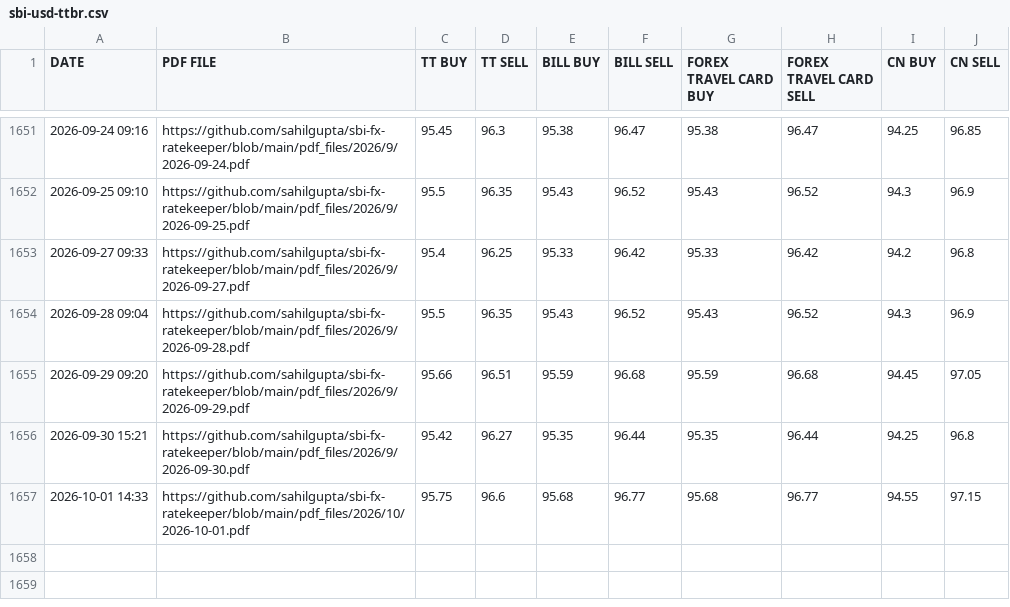
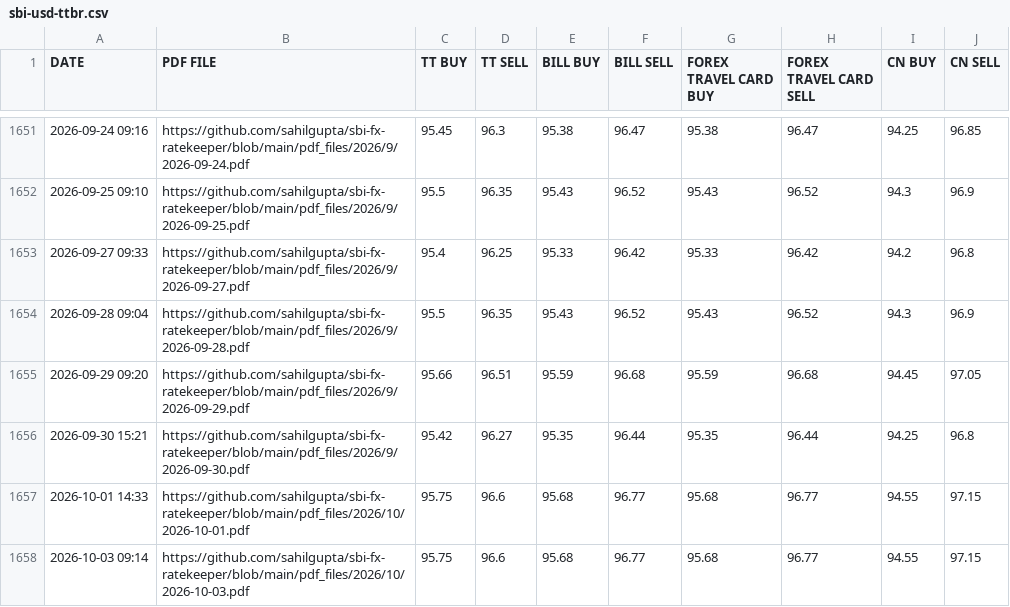
Before and after one commit to kuldeeepy/finai-data, a CSV file: data/sbi-usd-ttbr.csv, drawn as a sheet; only a part is shown, gaps mark what is left out; the diff names each change by its address in the sheet, - before the commit and + after, or states it on an @@ line.

```diff
--- a/data/sbi-usd-ttbr.csv
+++ b/data/sbi-usd-ttbr.csv
+row 1658: 2026-10-03 09:14 | https://github.com/sahilgupta/sbi-fx-ratekeeper/blob/main/pdf_files/2026/10/2026-10-03.pdf | 95.75 | 96.6 | 95.68 | 96.77 | 95.68 | 96.77 | 94.55 | 97.15
```
